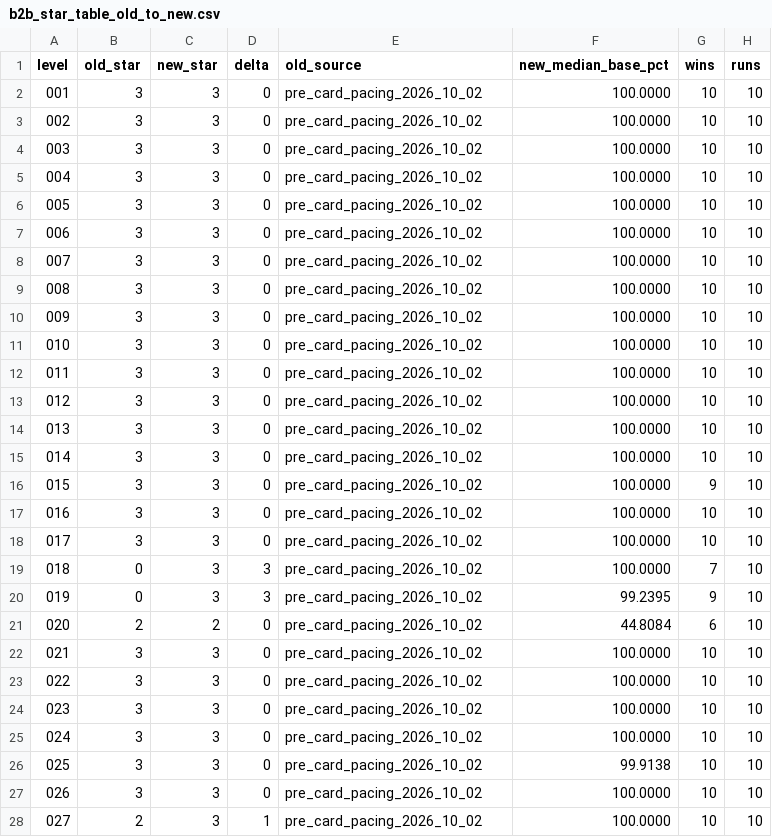
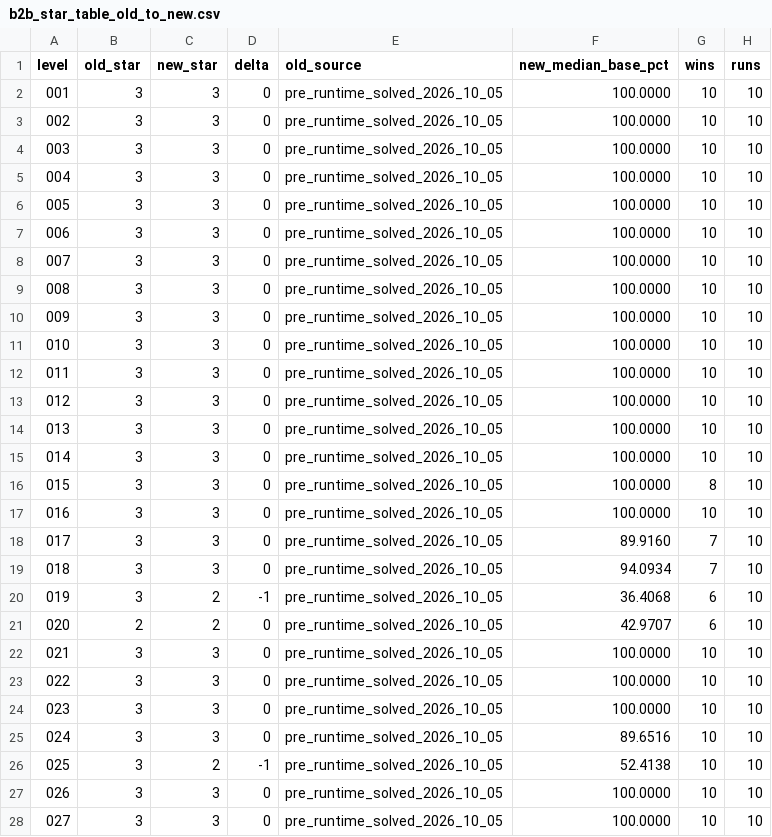
Before and after one commit to GaoJiasheng/zombie-fire, a CSV file: design/audits/b2b_star_table_old_to_new.csv, drawn as a sheet; only a part is shown; the diff covers the shown part only.

```diff
--- a/design/audits/b2b_star_table_old_to_new.csv
+++ b/design/audits/b2b_star_table_old_to_new.csv
@@ -1,28 +1,28 @@
 level,old_star,new_star,delta,old_source,new_median_base_pct,wins,runs
-001,3,3,0,pre_card_pacing_2026_10_02,100.0000,10,10
-002,3,3,0,pre_card_pacing_2026_10_02,100.0000,10,10
-003,3,3,0,pre_card_pacing_2026_10_02,100.0000,10,10
-004,3,3,0,pre_card_pacing_2026_10_02,100.0000,10,10
-005,3,3,0,pre_card_pacing_2026_10_02,100.0000,10,10
-006,3,3,0,pre_card_pacing_2026_10_02,100.0000,10,10
-007,3,3,0,pre_card_pacing_2026_10_02,100.0000,10,10
-008,3,3,0,pre_card_pacing_2026_10_02,100.0000,10,10
-009,3,3,0,pre_card_pacing_2026_10_02,100.0000,10,10
-010,3,3,0,pre_card_pacing_2026_10_02,100.0000,10,10
-011,3,3,0,pre_card_pacing_2026_10_02,100.0000,10,10
-012,3,3,0,pre_card_pacing_2026_10_02,100.0000,10,10
-013,3,3,0,pre_card_pacing_2026_10_02,100.0000,10,10
-014,3,3,0,pre_card_pacing_2026_10_02,100.0000,10,10
-015,3,3,0,pre_card_pacing_2026_10_02,100.0000,9,10
-016,3,3,0,pre_card_pacing_2026_10_02,100.0000,10,10
-017,3,3,0,pre_card_pacing_2026_10_02,100.0000,10,10
-018,0,3,3,pre_card_pacing_2026_10_02,100.0000,7,10
-019,0,3,3,pre_card_pacing_2026_10_02,99.2395,9,10
-020,2,2,0,pre_card_pacing_2026_10_02,44.8084,6,10
-021,3,3,0,pre_card_pacing_2026_10_02,100.0000,10,10
-022,3,3,0,pre_card_pacing_2026_10_02,100.0000,10,10
-023,3,3,0,pre_card_pacing_2026_10_02,100.0000,10,10
-024,3,3,0,pre_card_pacing_2026_10_02,100.0000,10,10
-025,3,3,0,pre_card_pacing_2026_10_02,99.9138,10,10
-026,3,3,0,pre_card_pacing_2026_10_02,100.0000,10,10
-027,2,3,1,pre_card_pacing_2026_10_02,100.0000,10,10
+001,3,3,0,pre_runtime_solved_2026_10_05,100.0000,10,10
+002,3,3,0,pre_runtime_solved_2026_10_05,100.0000,10,10
+003,3,3,0,pre_runtime_solved_2026_10_05,100.0000,10,10
+004,3,3,0,pre_runtime_solved_2026_10_05,100.0000,10,10
+005,3,3,0,pre_runtime_solved_2026_10_05,100.0000,10,10
+006,3,3,0,pre_runtime_solved_2026_10_05,100.0000,10,10
+007,3,3,0,pre_runtime_solved_2026_10_05,100.0000,10,10
+008,3,3,0,pre_runtime_solved_2026_10_05,100.0000,10,10
+009,3,3,0,pre_runtime_solved_2026_10_05,100.0000,10,10
+010,3,3,0,pre_runtime_solved_2026_10_05,100.0000,10,10
+011,3,3,0,pre_runtime_solved_2026_10_05,100.0000,10,10
+012,3,3,0,pre_runtime_solved_2026_10_05,100.0000,10,10
+013,3,3,0,pre_runtime_solved_2026_10_05,100.0000,10,10
+014,3,3,0,pre_runtime_solved_2026_10_05,100.0000,10,10
+015,3,3,0,pre_runtime_solved_2026_10_05,100.0000,8,10
+016,3,3,0,pre_runtime_solved_2026_10_05,100.0000,10,10
+017,3,3,0,pre_runtime_solved_2026_10_05,89.9160,7,10
+018,3,3,0,pre_runtime_solved_2026_10_05,94.0934,7,10
+019,3,2,-1,pre_runtime_solved_2026_10_05,36.4068,6,10
+020,2,2,0,pre_runtime_solved_2026_10_05,42.9707,6,10
+021,3,3,0,pre_runtime_solved_2026_10_05,100.0000,10,10
+022,3,3,0,pre_runtime_solved_2026_10_05,100.0000,10,10
+023,3,3,0,pre_runtime_solved_2026_10_05,100.0000,10,10
+024,3,3,0,pre_runtime_solved_2026_10_05,89.6516,10,10
+025,3,2,-1,pre_runtime_solved_2026_10_05,52.4138,10,10
+026,3,3,0,pre_runtime_solved_2026_10_05,100.0000,10,10
+027,3,3,0,pre_runtime_solved_2026_10_05,100.0000,10,10
```
Also changed, not shown: 118 edited cells elsewhere in this file, 2 other files.
